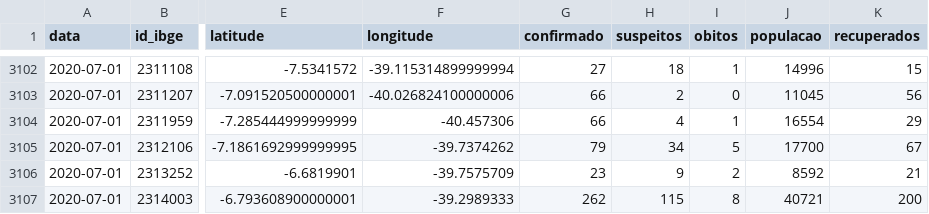
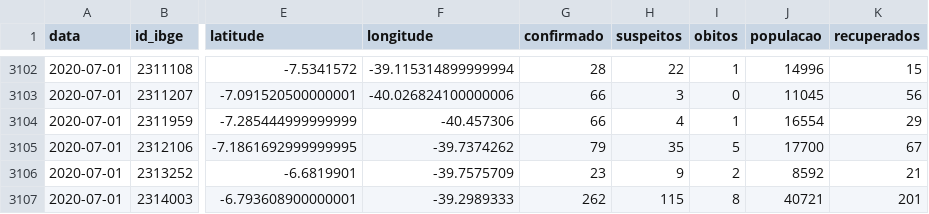
Before and after one commit to rafaelperazzo/covid19, a CSV file: todos.cariri.hoje.csv, drawn as a sheet; only a part is shown, gaps mark what is left out; the diff covers the shown part only; the diff names each change by its address in the sheet, - before the commit and + after, or states it on an @@ line.

```diff
--- a/todos.cariri.hoje.csv
+++ b/todos.cariri.hoje.csv
-G3102 (confirmado): 27
+G3102 (confirmado): 28
-H3102 (suspeitos): 18
+H3102 (suspeitos): 22
-H3103 (suspeitos): 2
+H3103 (suspeitos): 3
-H3105 (suspeitos): 34
+H3105 (suspeitos): 35
-K3107 (recuperados): 200
+K3107 (recuperados): 201
```
Also changed, not shown: 32 edited cells elsewhere in this file, 5 other files.
